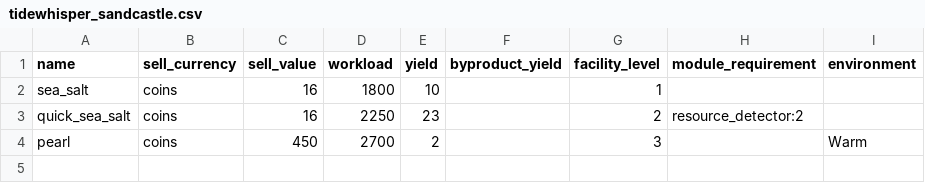
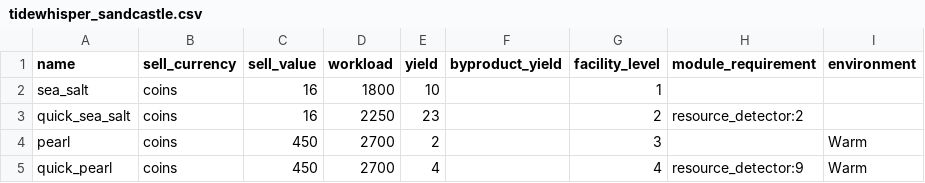
Before and after one commit to RealNenzar/aniimo-homeland, a CSV file: data/tidewhisper_sandcastle.csv, drawn as a sheet; the diff names each change by its address in the sheet, - before the commit and + after, or states it on an @@ line.

Commit message:
Mark powered facilities and update quick recipes

```diff
--- a/data/tidewhisper_sandcastle.csv
+++ b/data/tidewhisper_sandcastle.csv
+row 5: quick_pearl | coins | 450 | 2700 | 4 |  | 4 | resource_detector:9 | Warm
```
Also changed, not shown: data/aniimo_requirements.csv, 11 other files.
